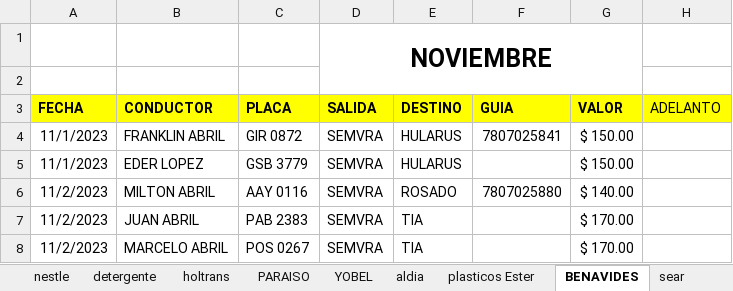
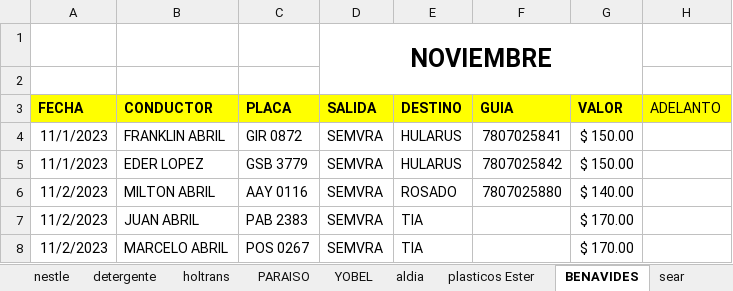
Before and after one commit to ABRILTRANS/OFICINA, an Excel workbook: DOC 2023/Reportes Clientes 2023.xlsx, sheet BENAVIDES, drawn as a sheet; only a part is shown; values as stored, in another font and other column widths than the file's, no borders; the diff names each change by its address in the sheet, - before the commit and + after, or states it on an @@ line.

```diff
--- a/DOC 2023/Reportes Clientes 2023.xlsx (sheet BENAVIDES)
+++ b/DOC 2023/Reportes Clientes 2023.xlsx (sheet BENAVIDES)
-F5: (empty)
+F5: 7807025842
```
Also changed, not shown: sheet OTROS CLIENTES 2., sheet nestle.
